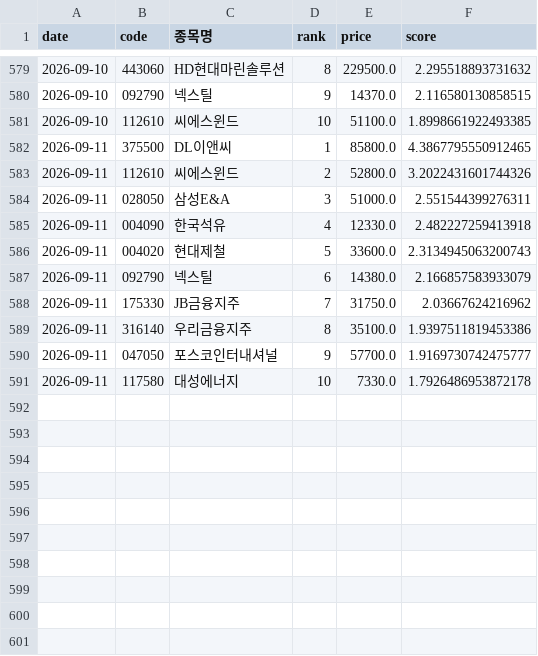
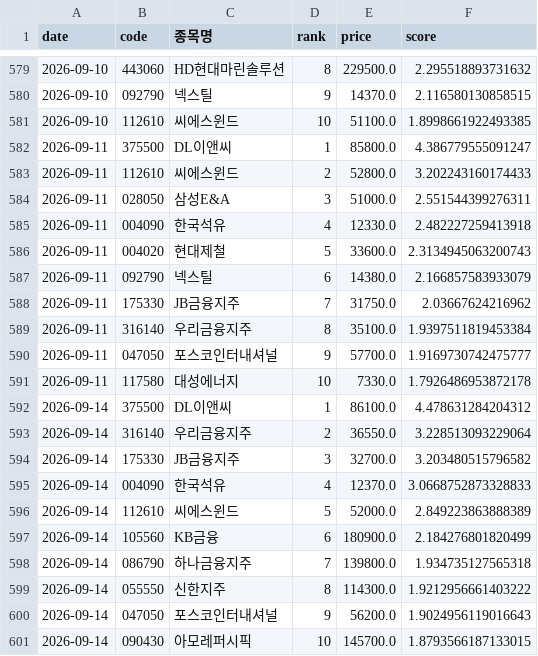
Before and after one commit to viniciusogh/kospi-quant, a CSV file: momentum_history_v20g.csv, drawn as a sheet; only a part is shown, gaps mark what is left out.

```diff
--- a/momentum_history_v20g.csv
+++ b/momentum_history_v20g.csv
@@ -581,4 +581,4 @@
 2026-09-10,112610,씨에스윈드,10,51100.0,1.8998661922493385
-2026-09-11,375500,DL이앤씨,1,85800.0,4.3867795550912465
-2026-09-11,112610,씨에스윈드,2,52800.0,3.2022431601744326
+2026-09-11,375500,DL이앤씨,1,85800.0,4.386779555091247
+2026-09-11,112610,씨에스윈드,2,52800.0,3.202243160174433
 2026-09-11,028050,삼성E&A,3,51000.0,2.551544399276311
@@ -588,4 +588,14 @@
 2026-09-11,175330,JB금융지주,7,31750.0,2.03667624216962
-2026-09-11,316140,우리금융지주,8,35100.0,1.9397511819453386
+2026-09-11,316140,우리금융지주,8,35100.0,1.9397511819453384
 2026-09-11,047050,포스코인터내셔널,9,57700.0,1.9169730742475777
 2026-09-11,117580,대성에너지,10,7330.0,1.7926486953872178
+2026-09-14,375500,DL이앤씨,1,86100.0,4.478631284204312
+2026-09-14,316140,우리금융지주,2,36550.0,3.228513093229064
+2026-09-14,175330,JB금융지주,3,32700.0,3.203480515796582
+2026-09-14,004090,한국석유,4,12370.0,3.0668752873328833
+2026-09-14,112610,씨에스윈드,5,52000.0,2.849223863888389
+2026-09-14,105560,KB금융,6,180900.0,2.184276801820499
+2026-09-14,086790,하나금융지주,7,139800.0,1.934735127565318
+2026-09-14,055550,신한지주,8,114300.0,1.9212956661403222
+2026-09-14,047050,포스코인터내셔널,9,56200.0,1.9024956119016643
+2026-09-14,090430,아모레퍼시픽,10,145700.0,1.8793566187133015
```
Also changed, not shown: latest_momentum_reco.csv, latest_momentum_reco_v20g.csv, 4 other files.
